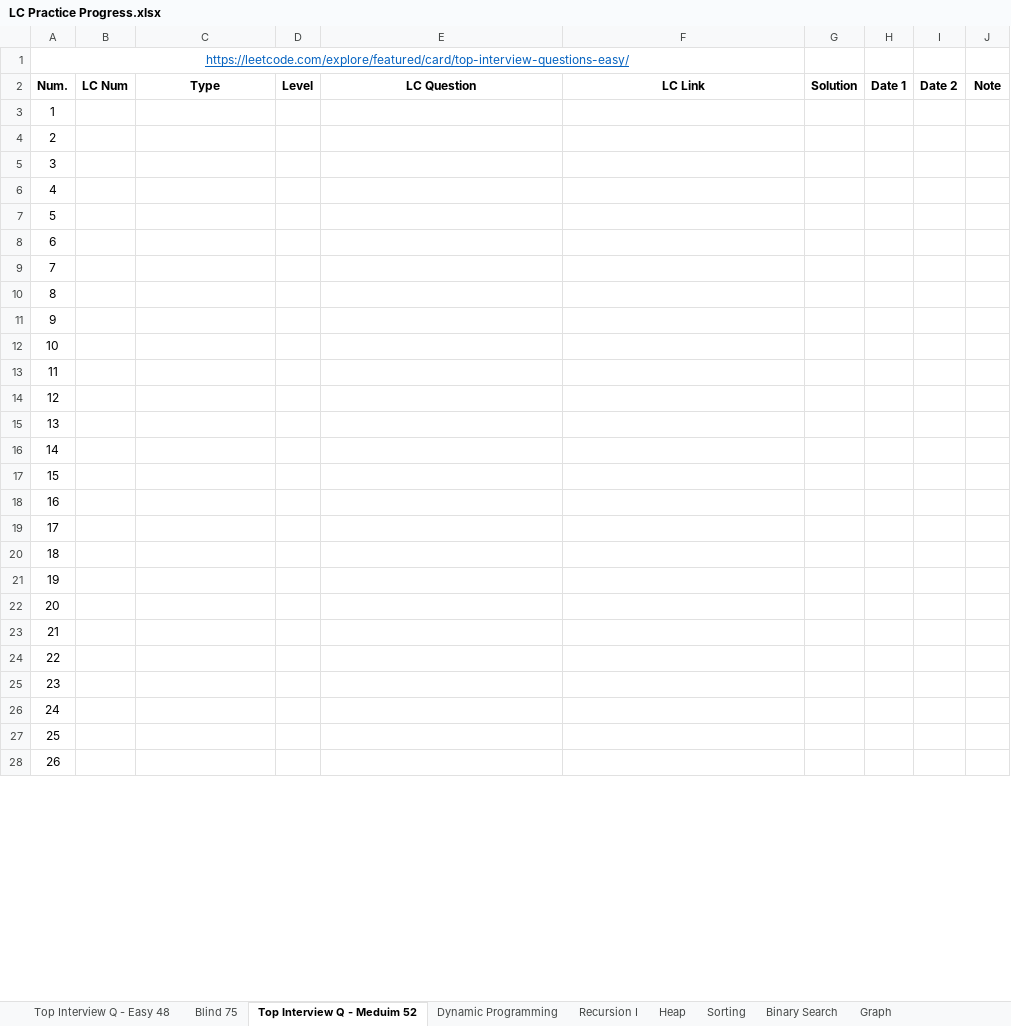
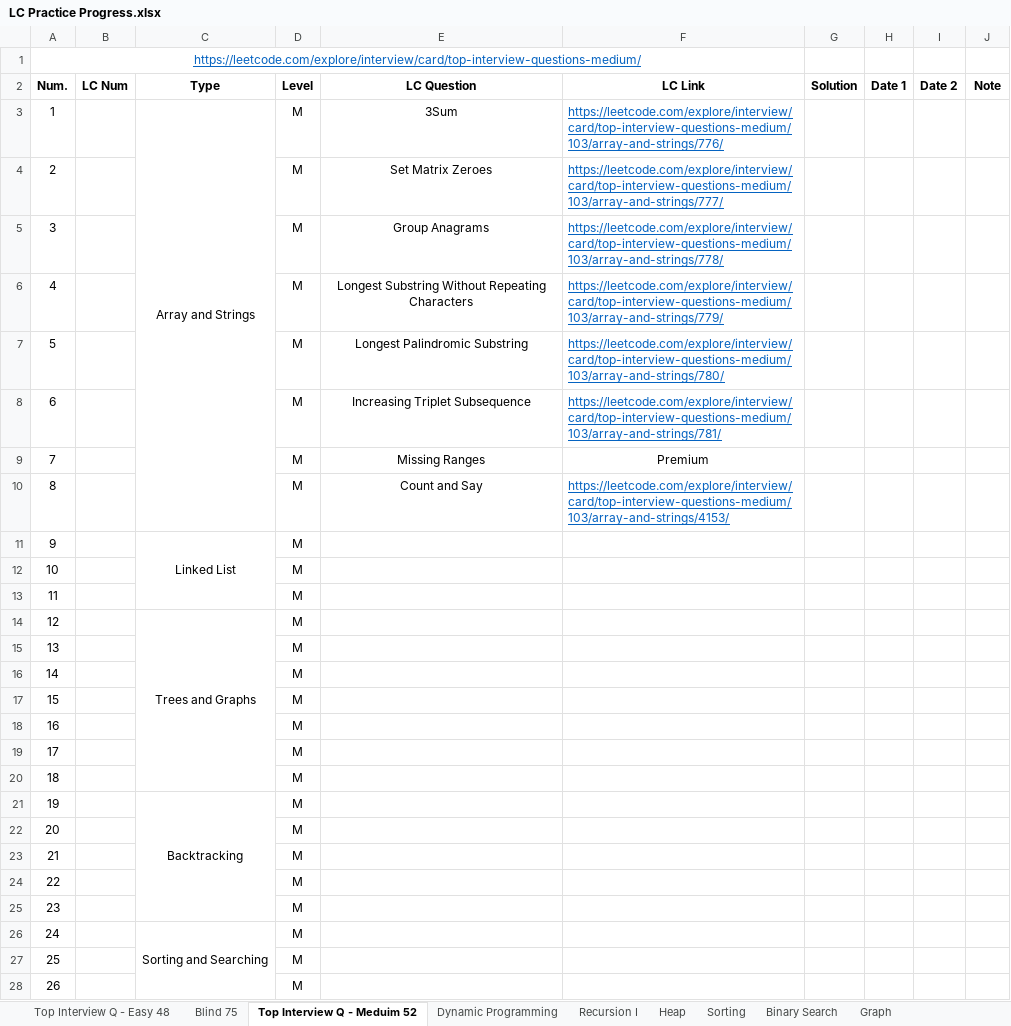
Before and after one commit to Ylieo816/Learning-Leetcode, an Excel workbook: LC Practice Progress.xlsx, sheet Top Interview Q - Meduim 52, drawn as a sheet; only a part is shown; values as stored, in another font and other column widths than the file's, no borders; the diff covers the shown part only; the diff names each change by its address in the sheet, - before the commit and + after, or states it on an @@ line.

Commit message:
[20231016] Leetcode - Blind 75 (76)

```diff
--- a/LC Practice Progress.xlsx (sheet Top Interview Q - Meduim 52)
+++ b/LC Practice Progress.xlsx (sheet Top Interview Q - Meduim 52)
@@ column A (Num.) renumbered in row 1 @@
-C3 (Type): (empty)
+C3 (Type): Array and Strings
+C3:C10 merged
-D3:D28 (Level): (empty)
+D3:D28 (Level): M
-E3 (LC Question): (empty)
+E3 (LC Question): 3Sum
-F3 (LC Link): (empty)
+F3 (LC Link): https://leetcode.com/explore/interview/card/top-interview-questions-medium/103/array-and-strings/776/
-E4 (LC Question): (empty)
+E4 (LC Question): Set Matrix Zeroes
-F4 (LC Link): (empty)
+F4 (LC Link): https://leetcode.com/explore/interview/card/top-interview-questions-medium/103/array-and-strings/777/
-E5 (LC Question): (empty)
+E5 (LC Question): Group Anagrams
-F5 (LC Link): (empty)
+F5 (LC Link): https://leetcode.com/explore/interview/card/top-interview-questions-medium/103/array-and-strings/778/
-E6 (LC Question): (empty)
+E6 (LC Question): Longest Substring Without Repeating Characters
-F6 (LC Link): (empty)
+F6 (LC Link): https://leetcode.com/explore/interview/card/top-interview-questions-medium/103/array-and-strings/779/
-E7 (LC Question): (empty)
+E7 (LC Question): Longest Palindromic Substring
-F7 (LC Link): (empty)
+F7 (LC Link): https://leetcode.com/explore/interview/card/top-interview-questions-medium/103/array-and-strings/780/
-E8 (LC Question): (empty)
+E8 (LC Question): Increasing Triplet Subsequence
-F8 (LC Link): (empty)
+F8 (LC Link): https://leetcode.com/explore/interview/card/top-interview-questions-medium/103/array-and-strings/781/
-E9 (LC Question): (empty)
+E9 (LC Question): Missing Ranges
-F9 (LC Link): (empty)
+F9 (LC Link): Premium
-E10 (LC Question): (empty)
+E10 (LC Question): Count and Say
-F10 (LC Link): (empty)
+F10 (LC Link): https://leetcode.com/explore/interview/card/top-interview-questions-medium/103/array-and-strings/4153/
-C11 (Type): (empty)
+C11 (Type): Linked List
+C11:C13 merged
-C14 (Type): (empty)
+C14 (Type): Trees and Graphs
+C14:C20 merged
-C21 (Type): (empty)
+C21 (Type): Backtracking
+C21:C25 merged
-C26 (Type): (empty)
+C26 (Type): Sorting and Searching
+C26:C34 merged
```
Also changed, not shown: 4 added rows, 26 edited cells and merged cells elsewhere in this sheet, sheet Blind 75, 1 other file.
